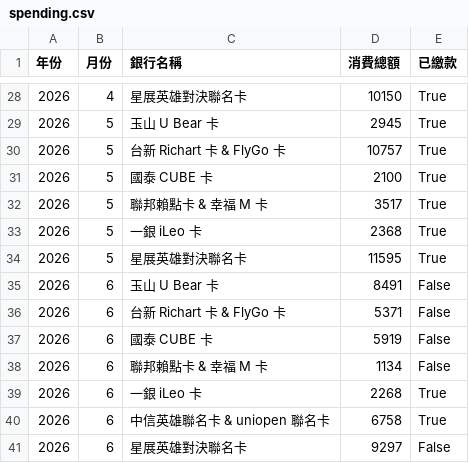
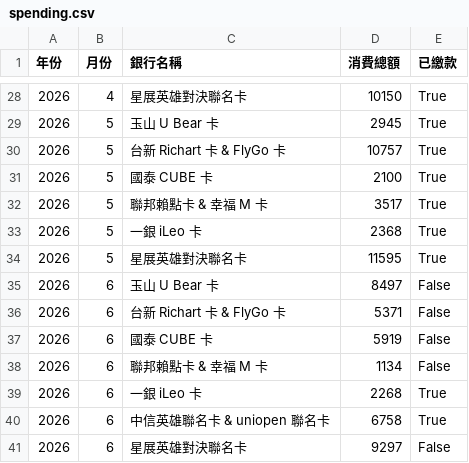
Before and after one commit to jilin0223/credit-card-dashboard, a CSV file: spending.csv, drawn as a sheet; only a part is shown, gaps mark what is left out.

Commit message:
調整玉山卡費
Removed duplicate entries and adjusted the total amount for the '玉山 U Bear 卡' in June.

```diff
--- a/spending.csv
+++ b/spending.csv
@@ -34,3 +34,3 @@
 2026,5,星展英雄對決聯名卡,11595,True
-2026,6,玉山 U Bear 卡,8491,False
+2026,6,玉山 U Bear 卡,8497,False
 2026,6,台新 Richart 卡 & FlyGo 卡,5371,False
```
